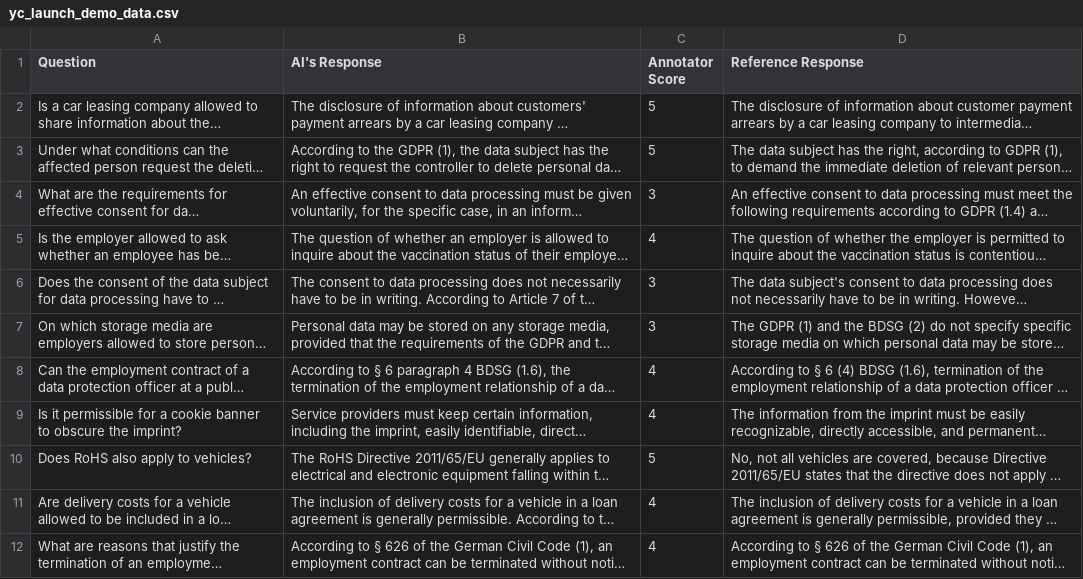
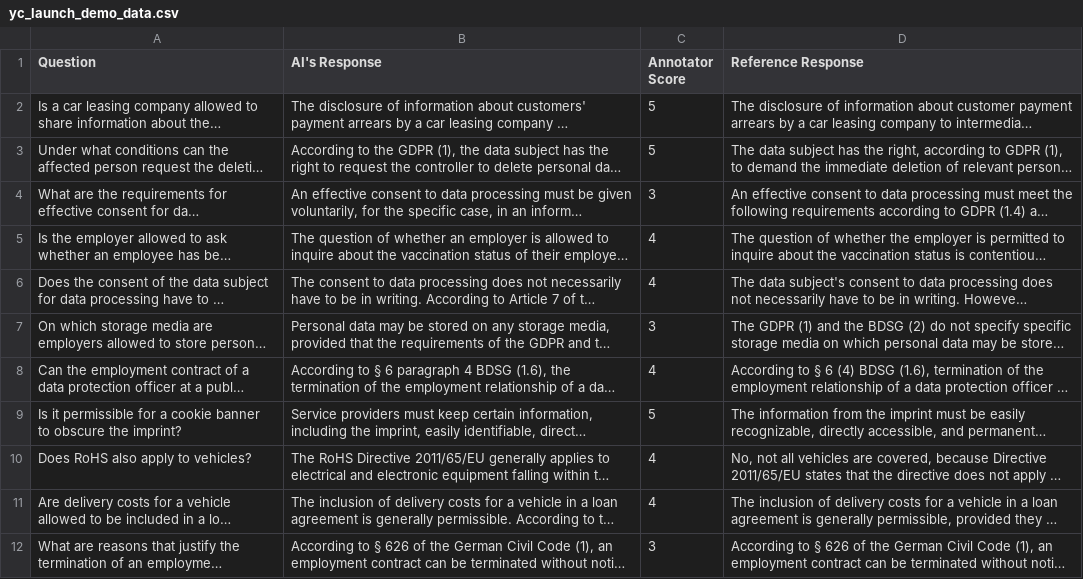
Before and after one commit to atla-ai/eval_demo_data, a CSV file: yc_launch_demo_data.csv, drawn as a sheet; long unchanged cells end in …; the diff names each change by its address in the sheet, - before the commit and + after, or states it on an @@ line.

Commit message:
Add files via upload

```diff
--- a/yc_launch_demo_data.csv
+++ b/yc_launch_demo_data.csv
-C6 (Annotator Score): 3
+C6 (Annotator Score): 4
-C9 (Annotator Score): 4
+C9 (Annotator Score): 5
-C10 (Annotator Score): 5
+C10 (Annotator Score): 4
-C12 (Annotator Score): 4
+C12 (Annotator Score): 3
```
